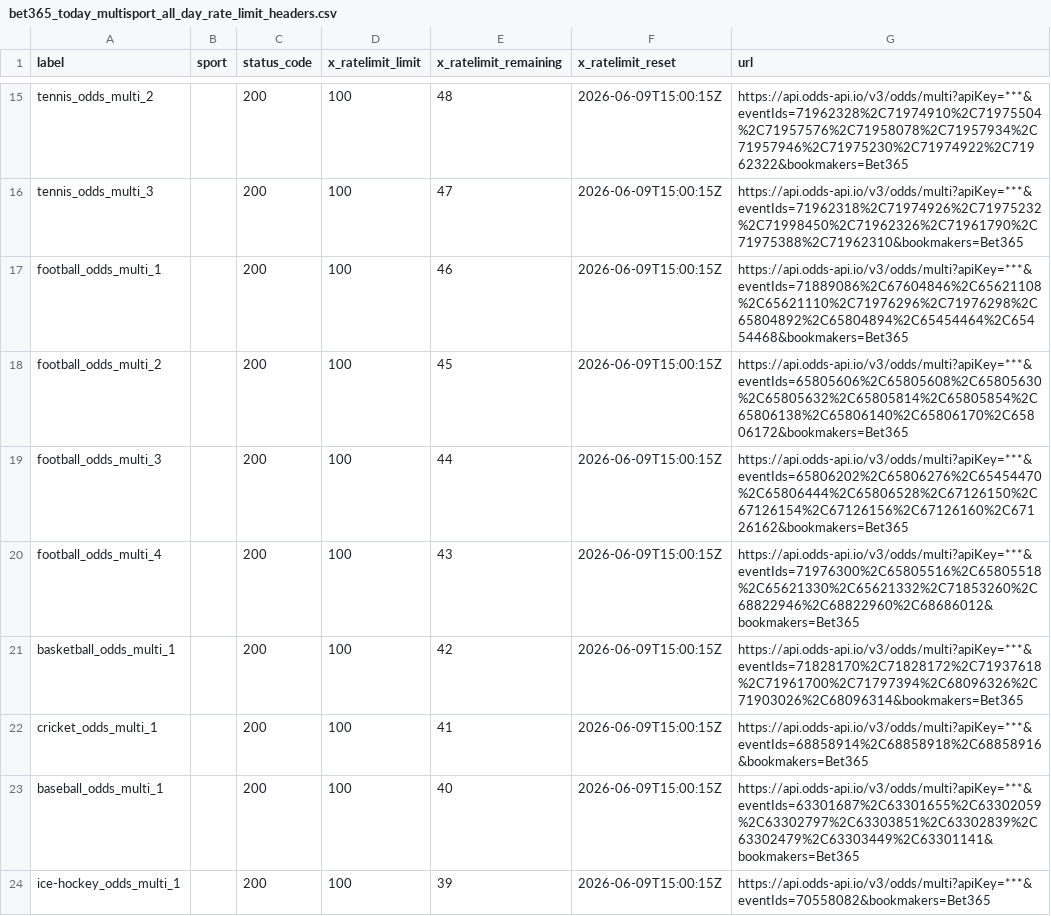
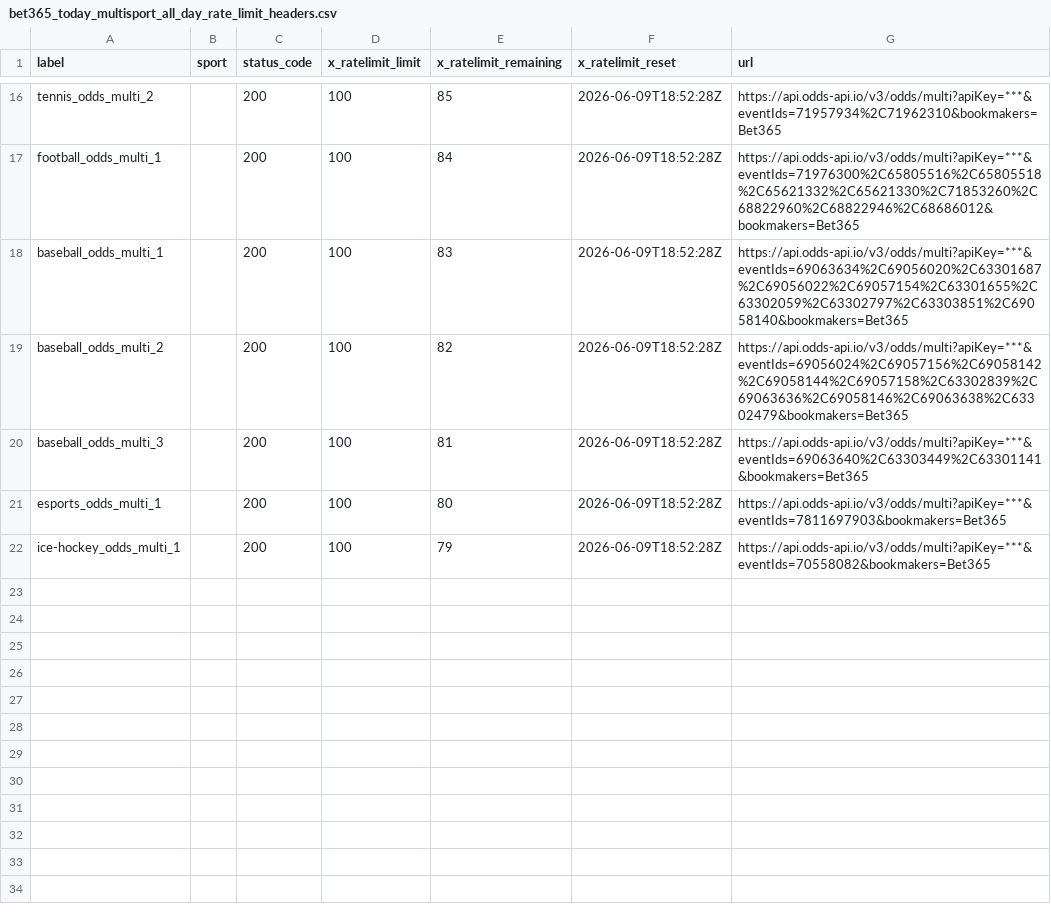
Before and after one commit to Bendecks/Odds-2, a CSV file: output/bet365/latest/bet365_today_multisport_all_day_rate_limit_headers.csv, drawn as a sheet; only a part is shown, gaps mark what is left out; removed rows and columns are numbered as before the commit, all else as after; the diff covers the shown part only; the diff names each change by its address in the sheet, - before the commit and + after, or states it on an @@ line.

```diff
--- a/output/bet365/latest/bet365_today_multisport_all_day_rate_limit_headers.csv
+++ b/output/bet365/latest/bet365_today_multisport_all_day_rate_limit_headers.csv
-E16 (x_ratelimit_remaining): 48
+E16 (x_ratelimit_remaining): 85
-F16 (x_ratelimit_reset): 2026-06-09T15:00:15Z
+F16 (x_ratelimit_reset): 2026-06-09T18:52:28Z
-G16 (url): https://api.odds-api.io/v3/odds/multi?apiKey=***&eventIds=71962328%2C71974910%2C71975504%2C71957576%2C71958078%2C71957934%2C71957946%2C71975230%2C71974922%2C71962322&bookmakers=Bet365
+G16 (url): https://api.odds-api.io/v3/odds/multi?apiKey=***&eventIds=71957934%2C71962310&bookmakers=Bet365
-row 16: tennis_odds_multi_3 |  | 200 | 100 | 47 | 2026-06-09T15:00:15Z | https://api.odds-api.io/v3/odds/multi?apiKey=***&eventIds=71962318%2C71974926%2C71975232%2C71998450%2C71962326%2C71961790%2C71975388%2C71962310&bookmakers=Bet365
-E17 (x_ratelimit_remaining): 46
+E17 (x_ratelimit_remaining): 84
-F17 (x_ratelimit_reset): 2026-06-09T15:00:15Z
+F17 (x_ratelimit_reset): 2026-06-09T18:52:28Z
-G17 (url): https://api.odds-api.io/v3/odds/multi?apiKey=***&eventIds=71889086%2C67604846%2C65621108%2C65621110%2C71976296%2C71976298%2C65804892%2C65804894%2C65454464%2C65454468&bookmakers=Bet365
+G17 (url): https://api.odds-api.io/v3/odds/multi?apiKey=***&eventIds=71976300%2C65805516%2C65805518%2C65621332%2C65621330%2C71853260%2C68822960%2C68822946%2C68686012&bookmakers=Bet365
-row 18: football_odds_multi_2 |  | 200 | 100 | 45 | 2026-06-09T15:00:15Z | https://api.odds-api.io/v3/odds/multi?apiKey=***&eventIds=65805606%2C65805608%2C65805630%2C65805632%2C65805814%2C65805854%2C65806138%2C65806140%2C65806170%2C65806172&bookmakers=Bet365
-row 19: football_odds_multi_3 |  | 200 | 100 | 44 | 2026-06-09T15:00:15Z | https://api.odds-api.io/v3/odds/multi?apiKey=***&eventIds=65806202%2C65806276%2C65454470%2C65806444%2C65806528%2C67126150%2C67126154%2C67126156%2C67126160%2C67126162&bookmakers=Bet365
-row 20: football_odds_multi_4 |  | 200 | 100 | 43 | 2026-06-09T15:00:15Z | https://api.odds-api.io/v3/odds/multi?apiKey=***&eventIds=71976300%2C65805516%2C65805518%2C65621330%2C65621332%2C71853260%2C68822946%2C68822960%2C68686012&bookmakers=Bet365
-row 21: basketball_odds_multi_1 |  | 200 | 100 | 42 | 2026-06-09T15:00:15Z | https://api.odds-api.io/v3/odds/multi?apiKey=***&eventIds=71828170%2C71828172%2C71937618%2C71961700%2C71797394%2C68096326%2C71903026%2C68096314&bookmakers=Bet365
-row 22: cricket_odds_multi_1 |  | 200 | 100 | 41 | 2026-06-09T15:00:15Z | https://api.odds-api.io/v3/odds/multi?apiKey=***&eventIds=68858914%2C68858918%2C68858916&bookmakers=Bet365
-E18 (x_ratelimit_remaining): 40
+E18 (x_ratelimit_remaining): 83
-F18 (x_ratelimit_reset): 2026-06-09T15:00:15Z
+F18 (x_ratelimit_reset): 2026-06-09T18:52:28Z
-G18 (url): https://api.odds-api.io/v3/odds/multi?apiKey=***&eventIds=63301687%2C63301655%2C63302059%2C63302797%2C63303851%2C63302839%2C63302479%2C63303449%2C63301141&bookmakers=Bet365
+G18 (url): https://api.odds-api.io/v3/odds/multi?apiKey=***&eventIds=69063634%2C69056020%2C63301687%2C69056022%2C69057154%2C63301655%2C63302059%2C63302797%2C63303851%2C69058140&bookmakers=Bet365
+row 19: baseball_odds_multi_2 |  | 200 | 100 | 82 | 2026-06-09T18:52:28Z | https://api.odds-api.io/v3/odds/multi?apiKey=***&eventIds=69056024%2C69057156%2C69058142%2C69058144%2C69057158%2C63302839%2C69063636%2C69058146%2C69063638%2C63302479&bookmakers=Bet365
+row 20: baseball_odds_multi_3 |  | 200 | 100 | 81 | 2026-06-09T18:52:28Z | https://api.odds-api.io/v3/odds/multi?apiKey=***&eventIds=69063640%2C63303449%2C63301141&bookmakers=Bet365
+row 21: esports_odds_multi_1 |  | 200 | 100 | 80 | 2026-06-09T18:52:28Z | https://api.odds-api.io/v3/odds/multi?apiKey=***&eventIds=7811697903&bookmakers=Bet365
-E22 (x_ratelimit_remaining): 39
+E22 (x_ratelimit_remaining): 79
-F22 (x_ratelimit_reset): 2026-06-09T15:00:15Z
+F22 (x_ratelimit_reset): 2026-06-09T18:52:28Z
```
Also changed, not shown: 1 added row and 41 edited cells elsewhere in this file, output/bet365/latest/bet365_today_multisport_all_day_events.csv, output/bet365/latest/bet365_today_multisport_all_day_excluded.csv, 22 other files.
